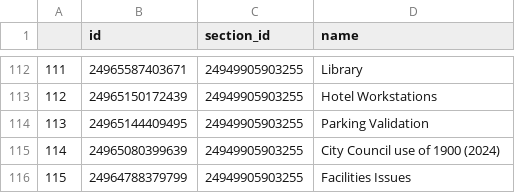
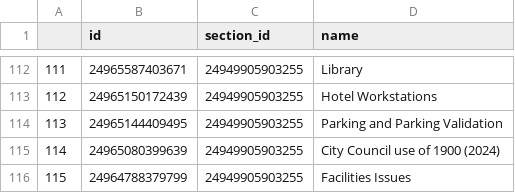
Before and after one commit to eGovPDX/zendesk-data-analysis, a CSV file: data/articles.csv, drawn as a sheet; only a part is shown, gaps mark what is left out.

```diff
--- a/data/articles.csv
+++ b/data/articles.csv
@@ -113,3 +113,3 @@
 "112",24965150172439,24949905903255,"Hotel Workstations"
-"113",24965144409495,24949905903255,"Parking Validation"
+"113",24965144409495,24949905903255,"Parking and Parking Validation"
 "114",24965080399639,24949905903255,"City Council use of 1900 (2024)"
```
